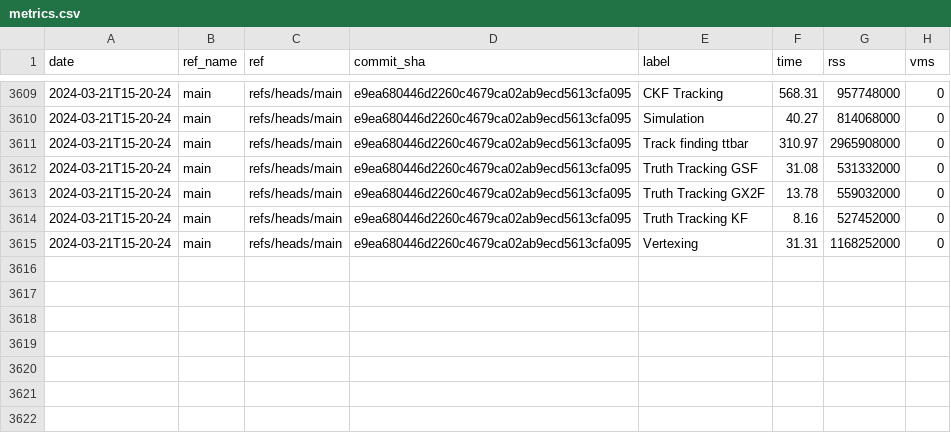
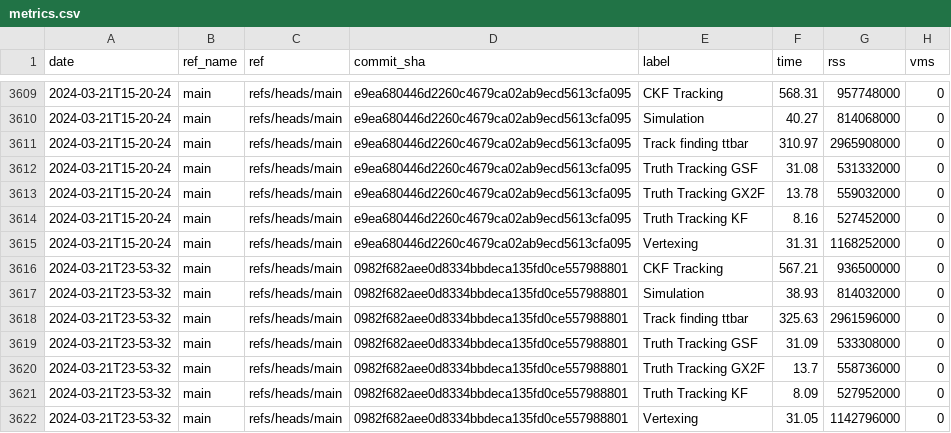
Before and after one commit to acts-project/runtime_metrics, a CSV file: metrics.csv, drawn as a sheet; only a part is shown, gaps mark what is left out; the diff names each change by its address in the sheet, - before the commit and + after, or states it on an @@ line.

```diff
--- a/metrics.csv
+++ b/metrics.csv
+row 3616: 2024-03-21T23-53-32 | main | refs/heads/main | 0982f682aee0d8334bbdeca135fd0ce557988801 | CKF Tracking | 567.21 | 936500000 | 0
+row 3617: 2024-03-21T23-53-32 | main | refs/heads/main | 0982f682aee0d8334bbdeca135fd0ce557988801 | Simulation | 38.93 | 814032000 | 0
+row 3618: 2024-03-21T23-53-32 | main | refs/heads/main | 0982f682aee0d8334bbdeca135fd0ce557988801 | Track finding ttbar | 325.63 | 2961596000 | 0
+row 3619: 2024-03-21T23-53-32 | main | refs/heads/main | 0982f682aee0d8334bbdeca135fd0ce557988801 | Truth Tracking GSF | 31.09 | 533308000 | 0
+row 3620: 2024-03-21T23-53-32 | main | refs/heads/main | 0982f682aee0d8334bbdeca135fd0ce557988801 | Truth Tracking GX2F | 13.7 | 558736000 | 0
+row 3621: 2024-03-21T23-53-32 | main | refs/heads/main | 0982f682aee0d8334bbdeca135fd0ce557988801 | Truth Tracking KF | 8.09 | 527952000 | 0
+row 3622: 2024-03-21T23-53-32 | main | refs/heads/main | 0982f682aee0d8334bbdeca135fd0ce557988801 | Vertexing | 31.05 | 1142796000 | 0
```
